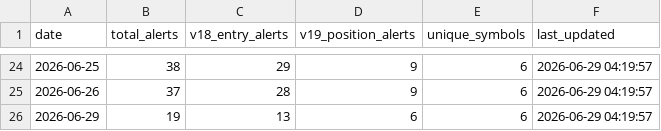
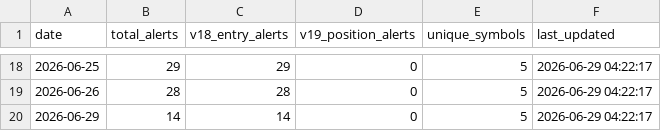
Before and after one commit to tothanhhai02090286-rgb/trading-bot-vn, a CSV file: tracker_output/v193_daily_summary.csv, drawn as a sheet; only a part is shown, gaps mark what is left out; the diff covers the shown part only.

Commit message:
V19.3.1 journal sync: update daily summary

```diff
--- a/tracker_output/v193_daily_summary.csv
+++ b/tracker_output/v193_daily_summary.csv
@@ -24,3 +18,3 @@
-2026-06-25,38,29,9,6,2026-06-29 04:19:57
-2026-06-26,37,28,9,6,2026-06-29 04:19:57
-2026-06-29,19,13,6,6,2026-06-29 04:19:57
+2026-06-25,29,29,0,5,2026-06-29 04:22:17
+2026-06-26,28,28,0,5,2026-06-29 04:22:17
+2026-06-29,14,14,0,5,2026-06-29 04:22:17
```
Also changed, not shown: 6 removed rows and 64 edited cells elsewhere in this file.
